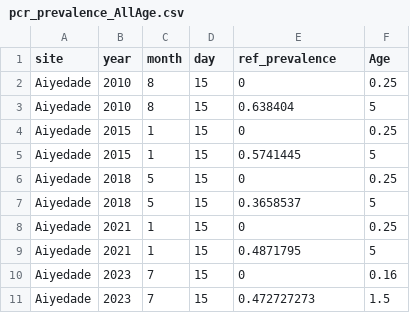
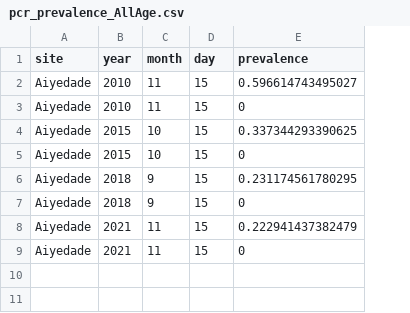
Before and after one commit to numalariamodeling/environment_calibration, a CSV file: reference_datasets/pcr_prevalence_AllAge.csv, drawn as a sheet; the diff names each change by its address in the sheet, - before the commit and + after, or states it on an @@ line.

```diff
--- a/reference_datasets/pcr_prevalence_AllAge.csv
+++ b/reference_datasets/pcr_prevalence_AllAge.csv
-column F (Age), rows 2-9: 0.25 | 5 | 0.25 | 5 | 0.25 | 5 | 0.25 | 5
-E1: ref_prevalence
+E1: prevalence
-C2:C3 (month): 8
+C2:C3 (month): 11
-E2 (prevalence): 0
+E2 (prevalence): 0.596614743495027
-E3 (prevalence): 0.638404
+E3 (prevalence): 0
-C4:C5 (month): 1
+C4:C5 (month): 10
-E4 (prevalence): 0
+E4 (prevalence): 0.337344293390625
-E5 (prevalence): 0.5741445
+E5 (prevalence): 0
-C6:C7 (month): 5
+C6:C7 (month): 9
-E6 (prevalence): 0
+E6 (prevalence): 0.231174561780295
-E7 (prevalence): 0.3658537
+E7 (prevalence): 0
-C8:C9 (month): 1
+C8:C9 (month): 11
-E8 (prevalence): 0
+E8 (prevalence): 0.222941437382479
-E9 (prevalence): 0.4871795
+E9 (prevalence): 0
-row 10: Aiyedade | 2023 | 7 | 15 | 0 | 0.16
-row 11: Aiyedade | 2023 | 7 | 15 | 0.472727273 | 1.5
```
Also changed, not shown: simulation_inputs/calibration_coordinator.csv, simulation_inputs/itn/Aiyedade_ITN.csv, 6 other files.
